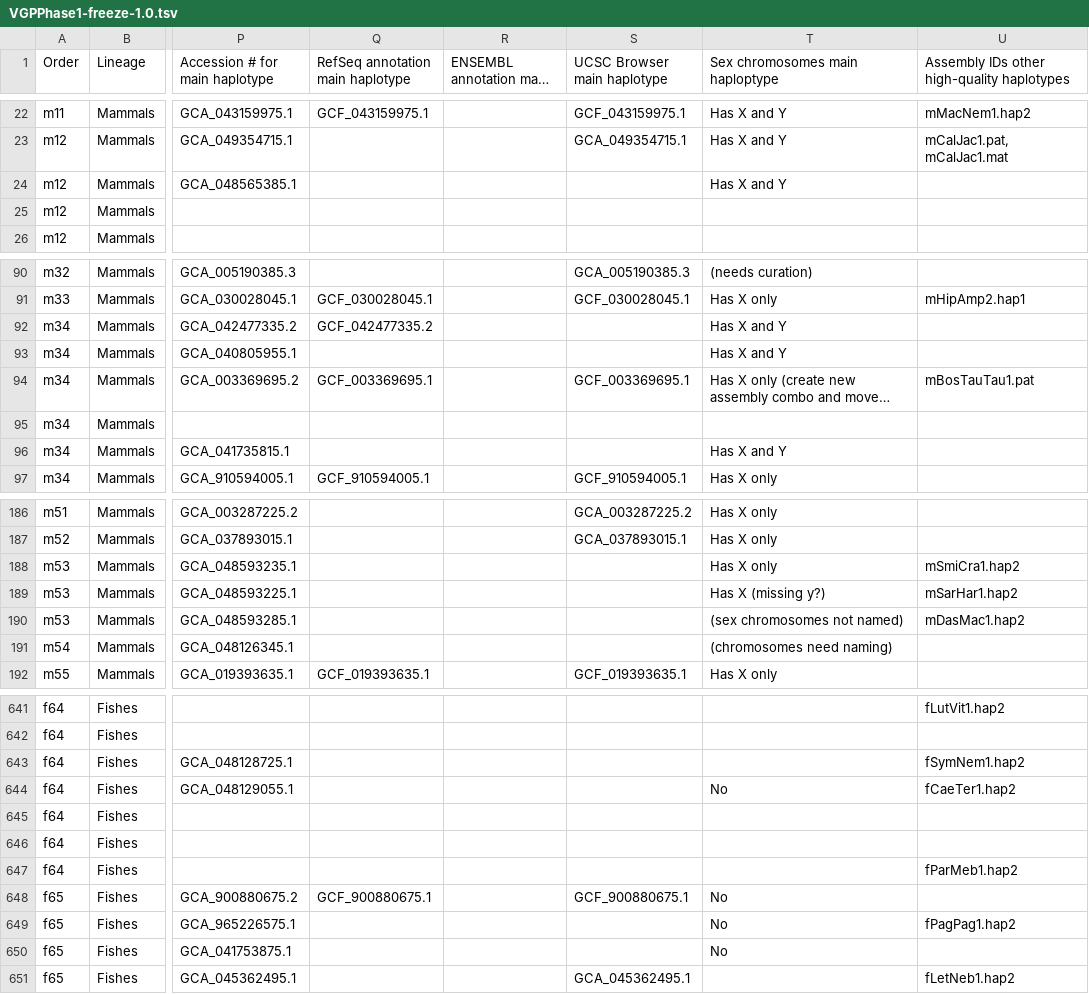
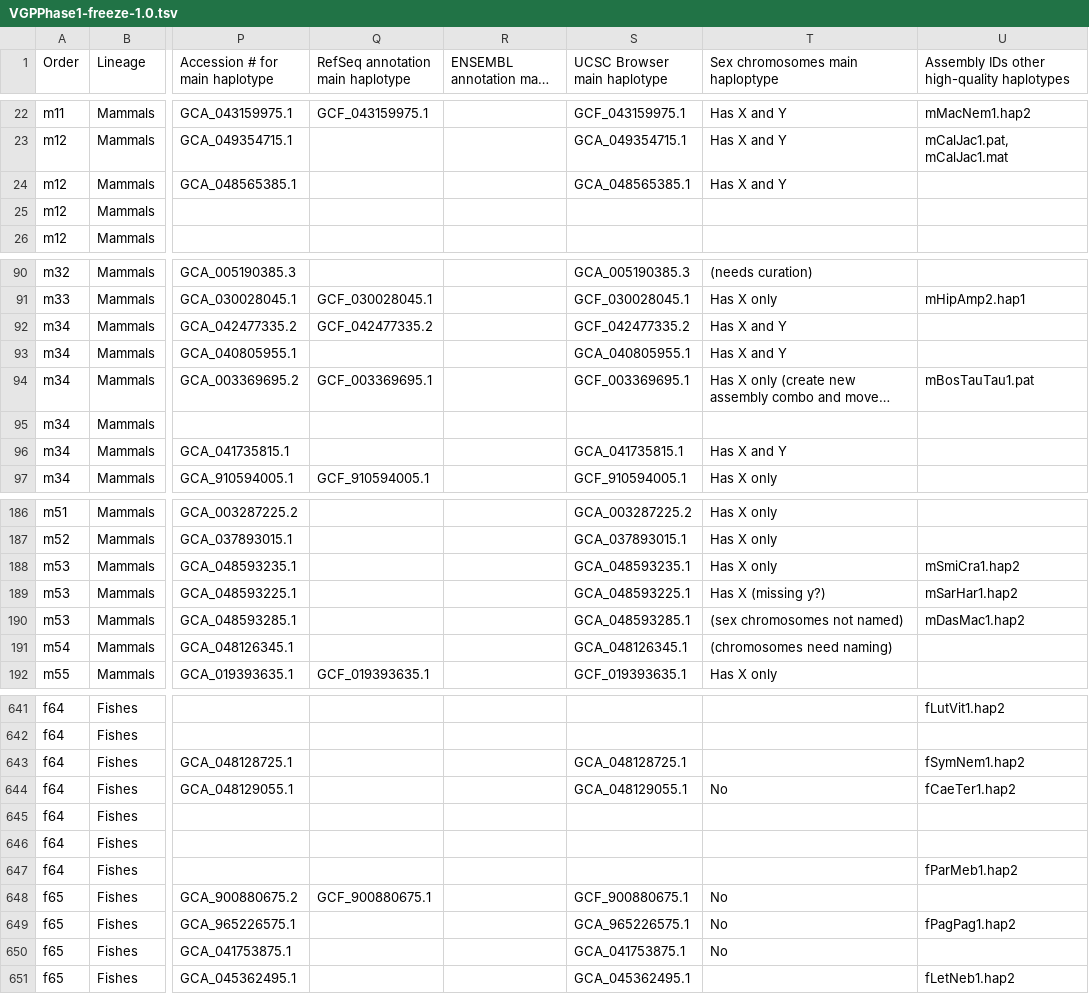
Before and after one commit to VGP/vgp-phase1, a TSV file: VGPPhase1-freeze-1.0.tsv, drawn as a sheet; only a part is shown, gaps mark what is left out; long unchanged cells end in …; the diff covers the shown part only; the diff names each change by its address in the sheet, - before the commit and + after, or states it on an @@ line.

Commit message:
correctly populate column 19 "UCSC Browser main haplotype"

```diff
--- a/VGPPhase1-freeze-1.0.tsv
+++ b/VGPPhase1-freeze-1.0.tsv
-S24 (UCSC Browser main haplotype): (empty)
+S24 (UCSC Browser main haplotype): GCA_048565385.1
-S92 (UCSC Browser main haplotype): (empty)
+S92 (UCSC Browser main haplotype): GCF_042477335.2
-S93 (UCSC Browser main haplotype): (empty)
+S93 (UCSC Browser main haplotype): GCA_040805955.1
-S96 (UCSC Browser main haplotype): (empty)
+S96 (UCSC Browser main haplotype): GCA_041735815.1
-S188 (UCSC Browser main haplotype): (empty)
+S188 (UCSC Browser main haplotype): GCA_048593235.1
-S189 (UCSC Browser main haplotype): (empty)
+S189 (UCSC Browser main haplotype): GCA_048593225.1
-S190 (UCSC Browser main haplotype): (empty)
+S190 (UCSC Browser main haplotype): GCA_048593285.1
-S191 (UCSC Browser main haplotype): (empty)
+S191 (UCSC Browser main haplotype): GCA_048126345.1
-S643 (UCSC Browser main haplotype): (empty)
+S643 (UCSC Browser main haplotype): GCA_048128725.1
-S644 (UCSC Browser main haplotype): (empty)
+S644 (UCSC Browser main haplotype): GCA_048129055.1
-S649 (UCSC Browser main haplotype): (empty)
+S649 (UCSC Browser main haplotype): GCA_965226575.1
-S650 (UCSC Browser main haplotype): (empty)
+S650 (UCSC Browser main haplotype): GCA_041753875.1
```
Also changed, not shown: 43 edited cells elsewhere in this file.
